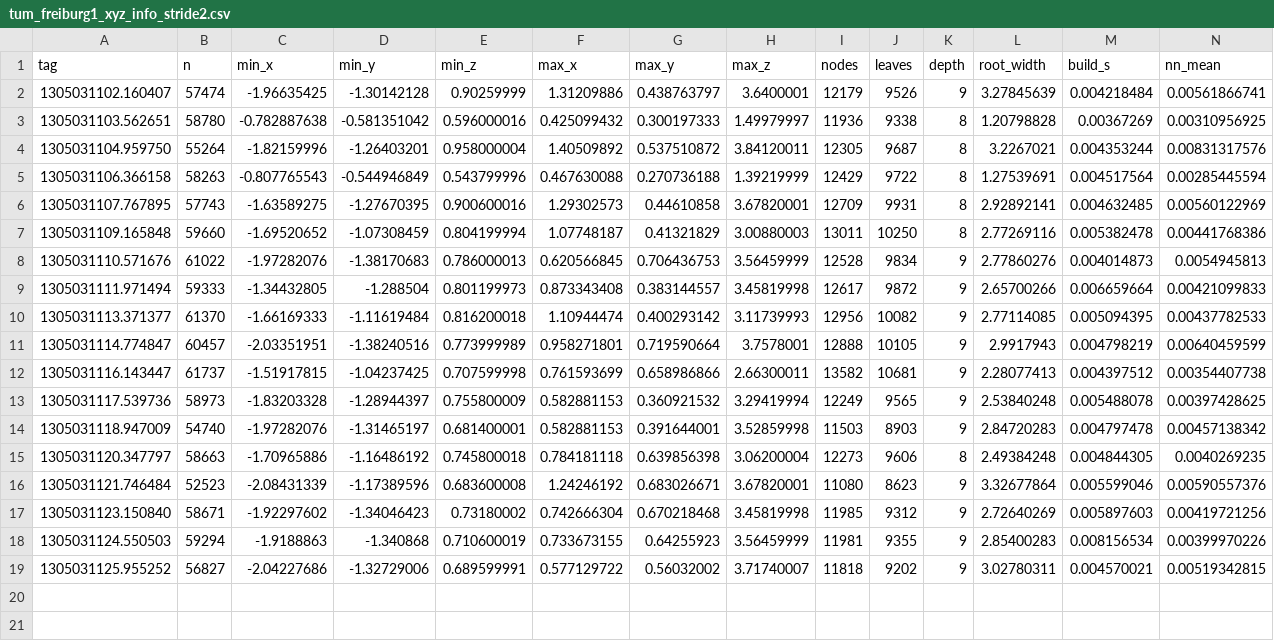
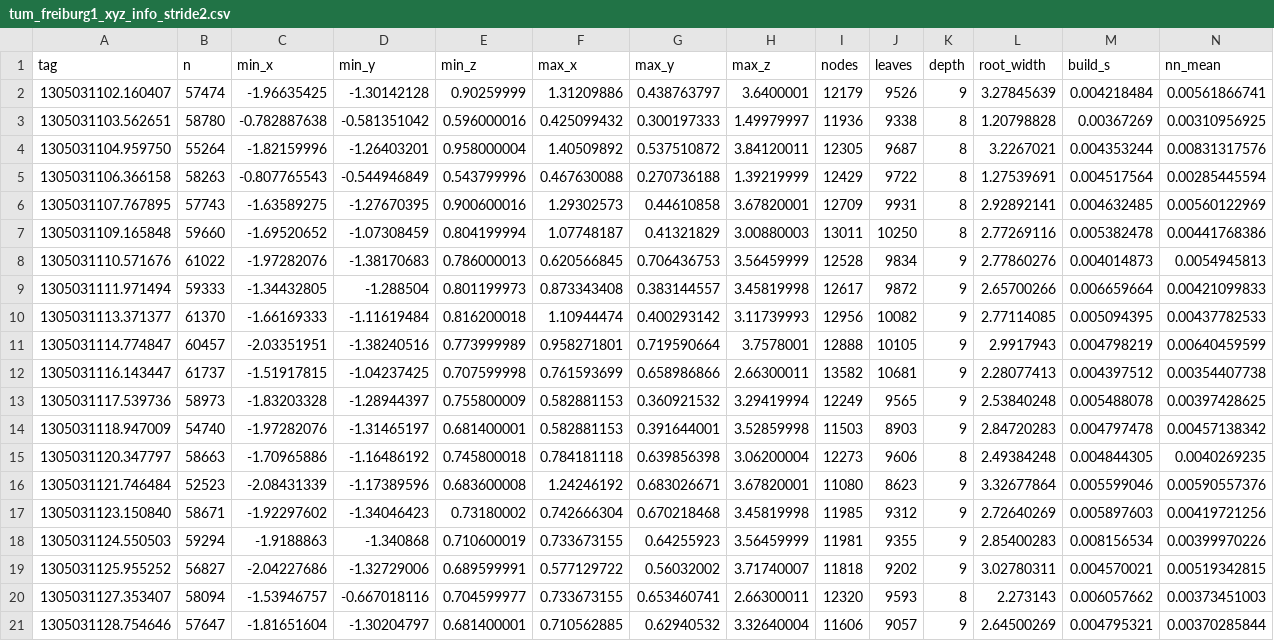
Before and after one commit to binner2/BarnesHut, a CSV file: experiments/results/2026-11-13/tum_freiburg1_xyz_info_stride2.csv, drawn as a sheet; only a part is shown; rows hold the shown columns only; the diff names each change by its address in the sheet, - before the commit and + after, or states it on an @@ line.

```diff
--- a/experiments/results/2026-11-13/tum_freiburg1_xyz_info_stride2.csv
+++ b/experiments/results/2026-11-13/tum_freiburg1_xyz_info_stride2.csv
+row 20: 1305031127.353407 | 58094 | -1.53946757 | -0.667018116 | 0.704599977 | 0.733673155 | 0.653460741 | 2.66300011 | 12320 | 9593 | 8 | 2.273143 | 0.006057662 | 0.00373451003
+row 21: 1305031128.754646 | 57647 | -1.81651604 | -1.30204797 | 0.681400001 | 0.710562885 | 0.62940532 | 3.32640004 | 11606 | 9057 | 9 | 2.64500269 | 0.004795321 | 0.00370285844
```
Also changed, not shown: experiments/results/2026-11-13/tum_freiburg1_xyz_info.csv, 5 other files.
